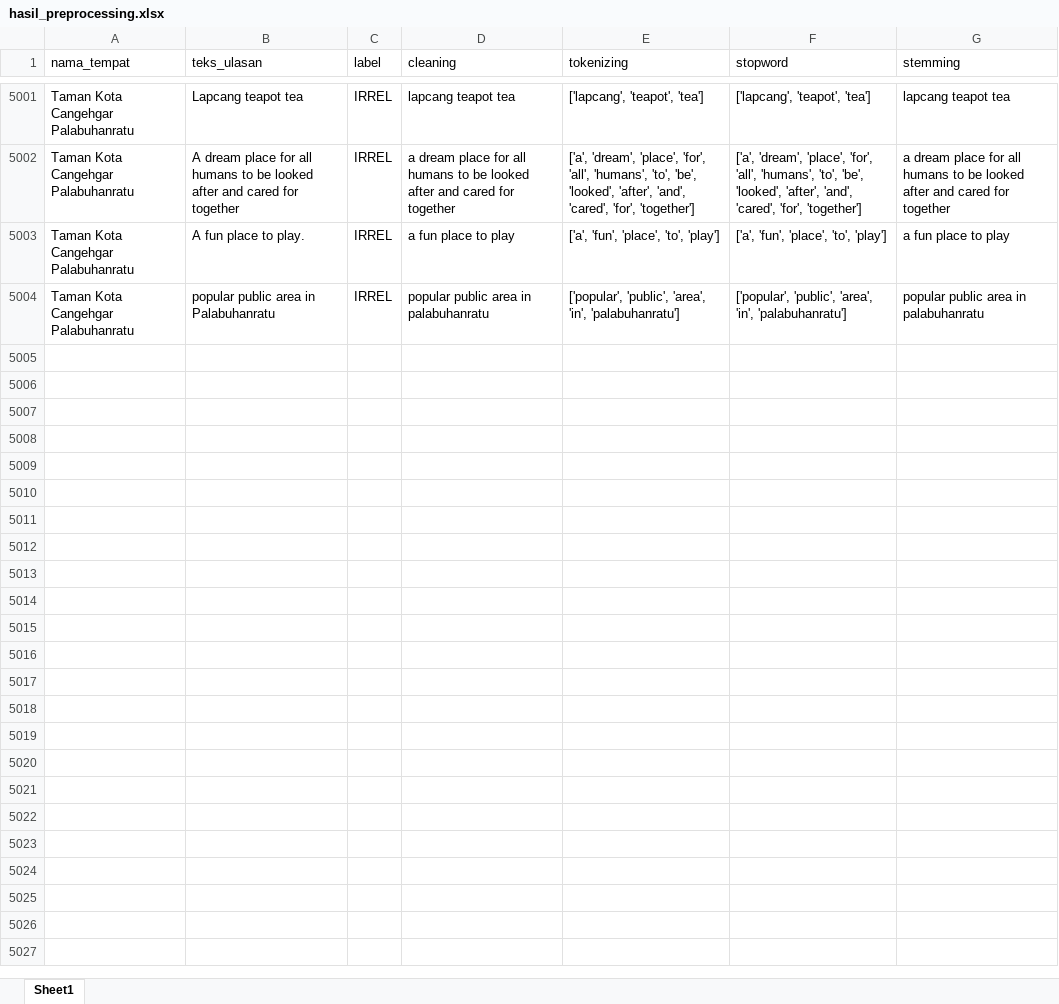
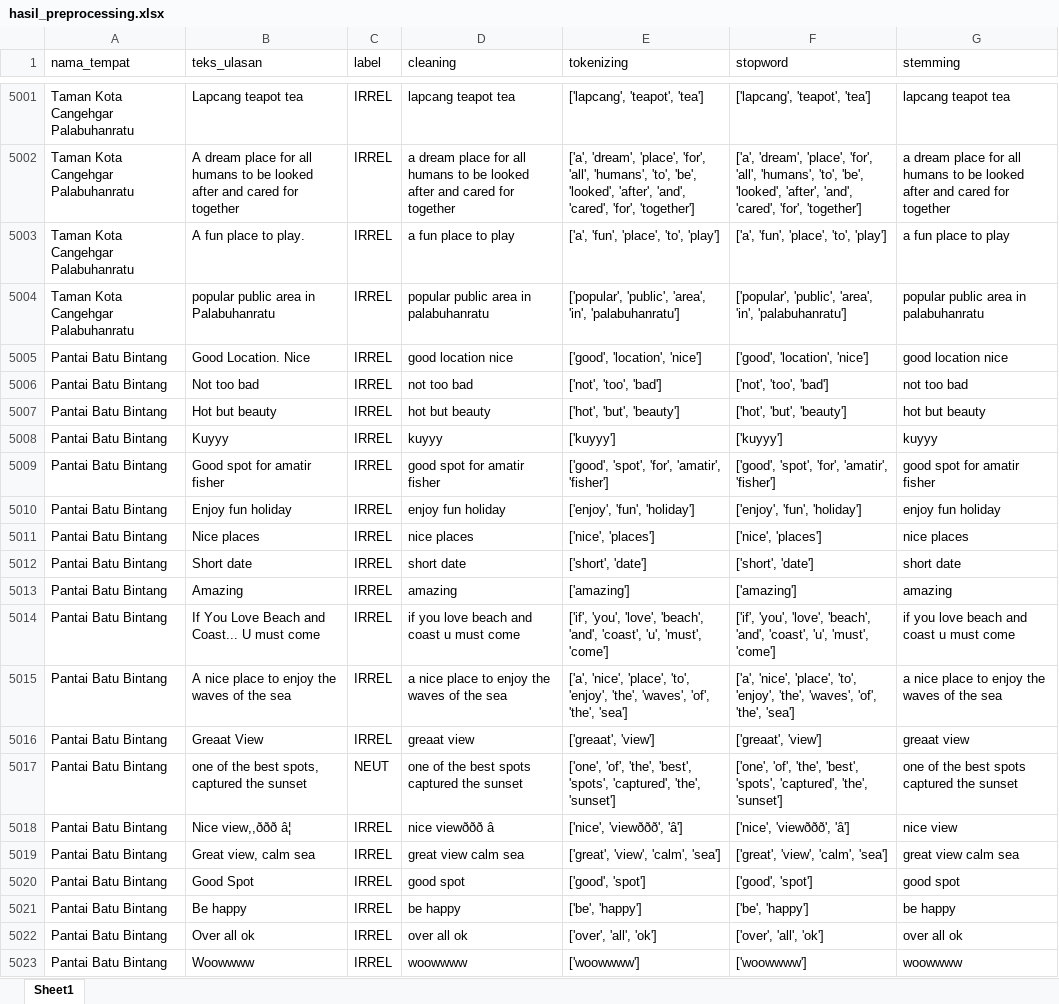
Before and after one commit to muizulrafi/skripsi-ulasan-wisata, an Excel workbook: data/preprocessing/hasil_preprocessing.xlsx, sheet Sheet1, drawn as a sheet; only a part is shown, gaps mark what is left out; values as stored, in another font and other column widths than the file's, no borders; the diff covers the shown part only; the diff names each change by its address in the sheet, - before the commit and + after, or states it on an @@ line.

```diff
--- a/data/preprocessing/hasil_preprocessing.xlsx (sheet Sheet1)
+++ b/data/preprocessing/hasil_preprocessing.xlsx (sheet Sheet1)
+row 5005: Pantai Batu Bintang | Good Location. Nice | IRREL | good location nice | ['good', 'location', 'nice'] | ['good', 'location', 'nice'] | good location nice
+row 5006: Pantai Batu Bintang | Not too bad | IRREL | not too bad | ['not', 'too', 'bad'] | ['not', 'too', 'bad'] | not too bad
+row 5007: Pantai Batu Bintang | Hot but beauty | IRREL | hot but beauty | ['hot', 'but', 'beauty'] | ['hot', 'but', 'beauty'] | hot but beauty
+row 5008: Pantai Batu Bintang | Kuyyy | IRREL | kuyyy | ['kuyyy'] | ['kuyyy'] | kuyyy
+row 5009: Pantai Batu Bintang | Good spot for amatir fisher | IRREL | good spot for amatir fisher | ['good', 'spot', 'for', 'amatir', 'fisher'] | ['good', 'spot', 'for', 'amatir', 'fisher'] | good spot for amatir fisher
+row 5010: Pantai Batu Bintang | Enjoy fun holiday | IRREL | enjoy fun holiday | ['enjoy', 'fun', 'holiday'] | ['enjoy', 'fun', 'holiday'] | enjoy fun holiday
+row 5011: Pantai Batu Bintang | Nice places | IRREL | nice places | ['nice', 'places'] | ['nice', 'places'] | nice places
+row 5012: Pantai Batu Bintang | Short date | IRREL | short date | ['short', 'date'] | ['short', 'date'] | short date
+row 5013: Pantai Batu Bintang | Amazing | IRREL | amazing | ['amazing'] | ['amazing'] | amazing
+row 5014: Pantai Batu Bintang | If You Love Beach and Coast... U must come | IRREL | if you love beach and coast u must come | ['if', 'you', 'love', 'beach', 'and', 'coast', 'u', 'must', 'come'] | ['if', 'you', 'love', 'beach', 'and', 'coast', 'u', 'must', 'come'] | if you love beach and coast u must come
+row 5015: Pantai Batu Bintang | A nice place to enjoy the waves of the sea | IRREL | a nice place to enjoy the waves of the sea | ['a', 'nice', 'place', 'to', 'enjoy', 'the', 'waves', 'of', 'the', 'sea'] | ['a', 'nice', 'place', 'to', 'enjoy', 'the', 'waves', 'of', 'the', 'sea'] | a nice place to enjoy the waves of the sea
+row 5016: Pantai Batu Bintang | Greaat View | IRREL | greaat view | ['greaat', 'view'] | ['greaat', 'view'] | greaat view
+row 5017: Pantai Batu Bintang | one of the best spots, captured the sunset | NEUT | one of the best spots captured the sunset | ['one', 'of', 'the', 'best', 'spots', 'captured', 'the', 'sunset'] | ['one', 'of', 'the', 'best', 'spots', 'captured', 'the', 'sunset'] | one of the best spots captured the sunset
+row 5018: Pantai Batu Bintang | Nice view,,ððð â¦ | IRREL | nice viewððð â | ['nice', 'viewððð', 'â'] | ['nice', 'viewððð', 'â'] | nice view
+row 5019: Pantai Batu Bintang | Great view, calm sea | IRREL | great view calm sea | ['great', 'view', 'calm', 'sea'] | ['great', 'view', 'calm', 'sea'] | great view calm sea
+row 5020: Pantai Batu Bintang | Good Spot | IRREL | good spot | ['good', 'spot'] | ['good', 'spot'] | good spot
+row 5021: Pantai Batu Bintang | Be happy | IRREL | be happy | ['be', 'happy'] | ['be', 'happy'] | be happy
+row 5022: Pantai Batu Bintang | Over all ok | IRREL | over all ok | ['over', 'all', 'ok'] | ['over', 'all', 'ok'] | over all ok
+row 5023: Pantai Batu Bintang | Woowwww | IRREL | woowwww | ['woowwww'] | ['woowwww'] | woowwww
```
Also changed, not shown: 130 added rows elsewhere in this sheet, data/labelling/lembar_kerja_anotator_final.xlsx, data/output/distribusi_topik.xlsx, 6 other files.
